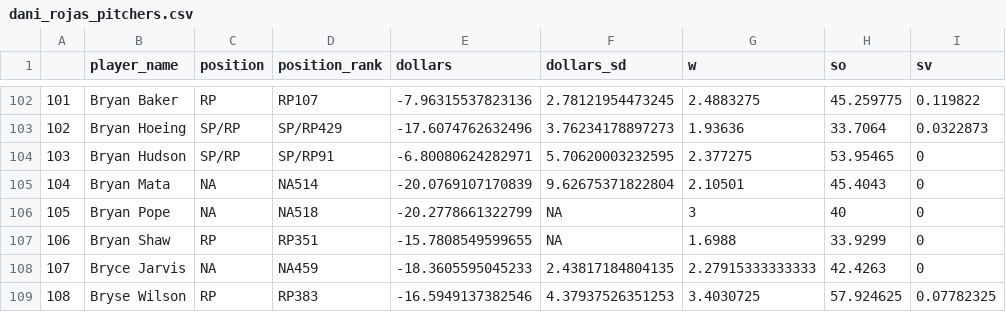
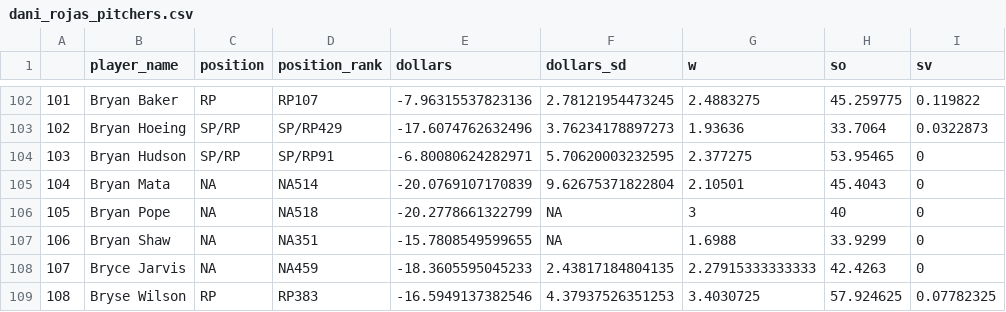
Before and after one commit to SamuelLachance/Betting, a CSV file: ottoneu/dani_rojas_pitchers.csv, drawn as a sheet; only a part is shown, gaps mark what is left out; the diff names each change by its address in the sheet, - before the commit and + after, or states it on an @@ line.

```diff
--- a/ottoneu/dani_rojas_pitchers.csv
+++ b/ottoneu/dani_rojas_pitchers.csv
-C107 (position): RP
+C107 (position): NA
-D107 (position_rank): RP351
+D107 (position_rank): NA351
```
Also changed, not shown: ottoneu/all_pitchers.csv, ottoneu/dani_rojas_hitters.csv, 1 other file.
